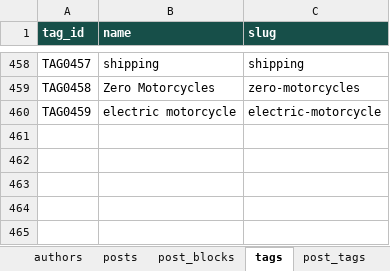
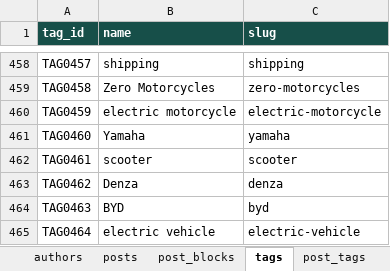
Before and after one commit to oewersolutions/oewer-tools, an Excel workbook: data/oewer_database.xlsx, sheet tags, drawn as a sheet; only a part is shown, gaps mark what is left out; values as stored, in another font and other column widths than the file's, no borders; the diff names each change by its address in the sheet, - before the commit and + after, or states it on an @@ line.

```diff
--- a/data/oewer_database.xlsx (sheet tags)
+++ b/data/oewer_database.xlsx (sheet tags)
+row 461: TAG0460 | Yamaha | yamaha
+row 462: TAG0461 | scooter | scooter
+row 463: TAG0462 | Denza | denza
+row 464: TAG0463 | BYD | byd
+row 465: TAG0464 | electric vehicle | electric-vehicle
```
Also changed, not shown: sheet post_blocks, sheet posts, sheet post_tags, 7 other files.
